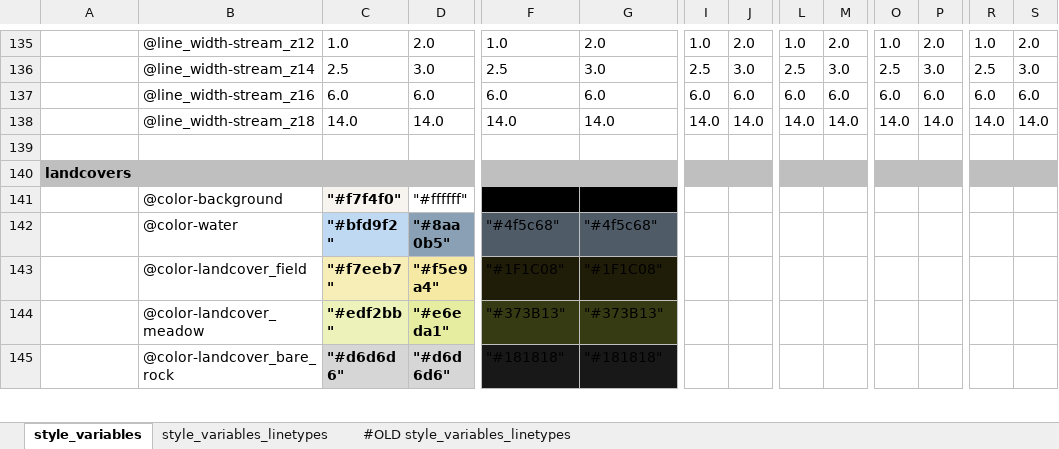
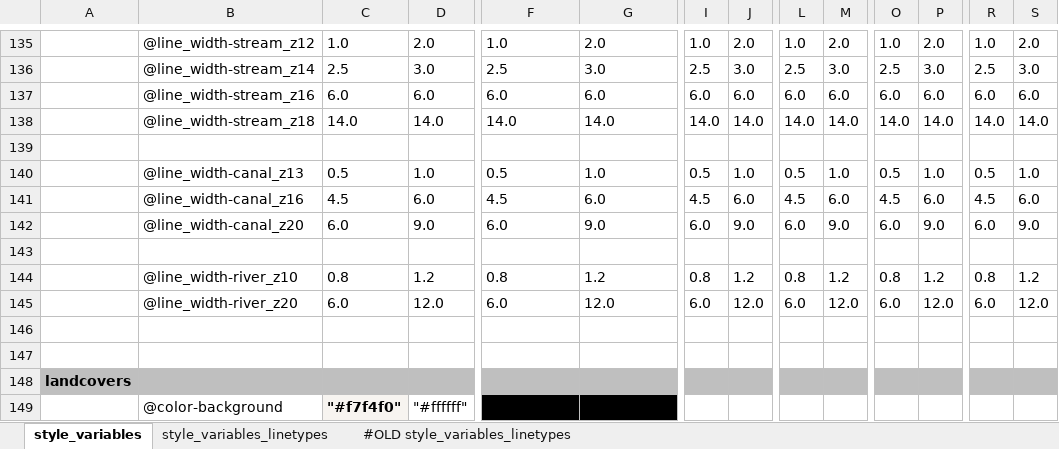
Before and after one commit to MaRaSu/mtb-trailmap, an Excel workbook: style_variables.xlsm, sheet style_variables, drawn as a sheet; only a part is shown, gaps mark what is left out; the shorter side is filled out with more unchanged rows; values as stored, in another font and other column widths than the file's, no borders; rows hold the shown columns only; the diff names each change by its address in the sheet, - before the commit and + after, or states it on an @@ line.

Commit message:
v3 muuttujien päivitys

```diff
--- a/style_variables.xlsm (sheet style_variables)
+++ b/style_variables.xlsm (sheet style_variables)
+row 140:  | @line_width-canal_z13 | 0.5 | 1.0 | 0.5 | 1.0 | 0.5 | 1.0 | 0.5 | 1.0 | 0.5 | 1.0 | 0.5 | 1.0
+row 141:  | @line_width-canal_z16 | 4.5 | 6.0 | 4.5 | 6.0 | 4.5 | 6.0 | 4.5 | 6.0 | 4.5 | 6.0 | 4.5 | 6.0
+row 142:  | @line_width-canal_z20 | 6.0 | 9.0 | 6.0 | 9.0 | 6.0 | 9.0 | 6.0 | 9.0 | 6.0 | 9.0 | 6.0 | 9.0
+row 143: (empty)
+row 144:  | @line_width-river_z10 | 0.8 | 1.2 | 0.8 | 1.2 | 0.8 | 1.2 | 0.8 | 1.2 | 0.8 | 1.2 | 0.8 | 1.2
+row 145:  | @line_width-river_z20 | 6.0 | 12.0 | 6.0 | 12.0 | 6.0 | 12.0 | 6.0 | 12.0 | 6.0 | 12.0 | 6.0 | 12.0
+row 146: (empty)
+row 147: (empty)
```
